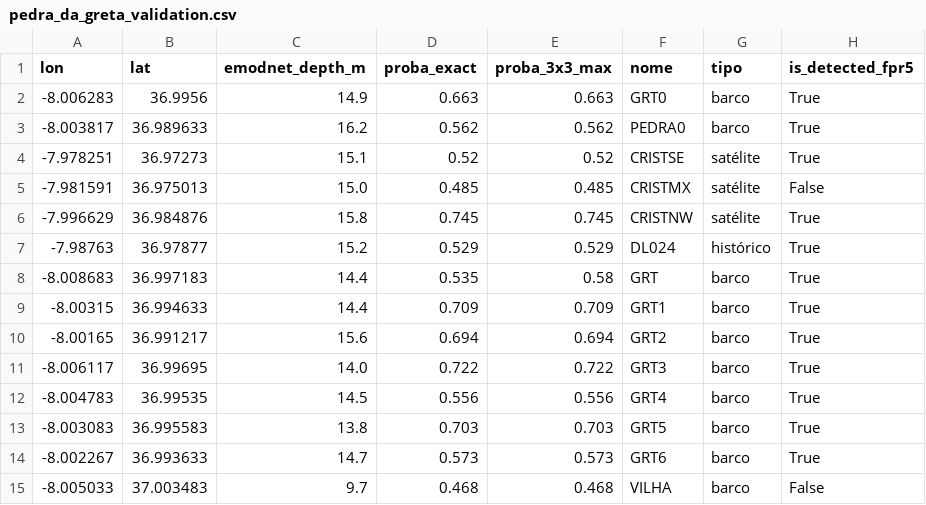
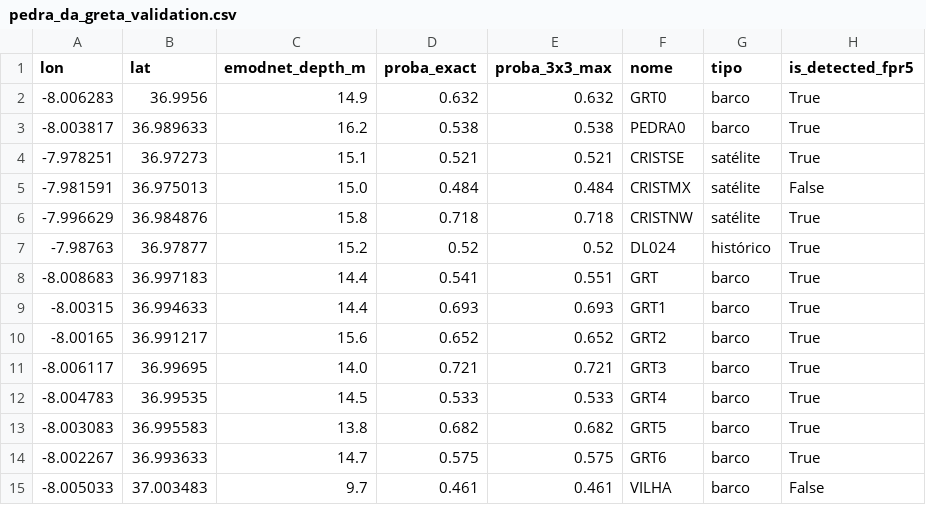
Before and after one commit to JO-SOARES-sea/reef-imagery-pipeline, a CSV file: data/reports/pedra_da_greta_validation.csv, drawn as a sheet.

```diff
--- a/data/reports/pedra_da_greta_validation.csv
+++ b/data/reports/pedra_da_greta_validation.csv
@@ -1,15 +1,15 @@
 lon,lat,emodnet_depth_m,proba_exact,proba_3x3_max,nome,tipo,is_detected_fpr5
--8.006283,36.9956,14.9,0.663,0.663,GRT0,barco,True
--8.003817,36.989633,16.2,0.562,0.562,PEDRA0,barco,True
--7.978251,36.97273,15.1,0.52,0.52,CRISTSE,satélite,True
--7.981591,36.975013,15.0,0.485,0.485,CRISTMX,satélite,False
--7.996629,36.984876,15.8,0.745,0.745,CRISTNW,satélite,True
--7.98763,36.97877,15.2,0.529,0.529,DL024,histórico,True
--8.008683,36.997183,14.4,0.535,0.58,GRT,barco,True
--8.00315,36.994633,14.4,0.709,0.709,GRT1,barco,True
--8.00165,36.991217,15.6,0.694,0.694,GRT2,barco,True
--8.006117,36.99695,14.0,0.722,0.722,GRT3,barco,True
--8.004783,36.99535,14.5,0.556,0.556,GRT4,barco,True
--8.003083,36.995583,13.8,0.703,0.703,GRT5,barco,True
--8.002267,36.993633,14.7,0.573,0.573,GRT6,barco,True
--8.005033,37.003483,9.7,0.468,0.468,VILHA,barco,False
+-8.006283,36.9956,14.9,0.632,0.632,GRT0,barco,True
+-8.003817,36.989633,16.2,0.538,0.538,PEDRA0,barco,True
+-7.978251,36.97273,15.1,0.521,0.521,CRISTSE,satélite,True
+-7.981591,36.975013,15.0,0.484,0.484,CRISTMX,satélite,False
+-7.996629,36.984876,15.8,0.718,0.718,CRISTNW,satélite,True
+-7.98763,36.97877,15.2,0.52,0.52,DL024,histórico,True
+-8.008683,36.997183,14.4,0.541,0.551,GRT,barco,True
+-8.00315,36.994633,14.4,0.693,0.693,GRT1,barco,True
+-8.00165,36.991217,15.6,0.652,0.652,GRT2,barco,True
+-8.006117,36.99695,14.0,0.721,0.721,GRT3,barco,True
+-8.004783,36.99535,14.5,0.533,0.533,GRT4,barco,True
+-8.003083,36.995583,13.8,0.682,0.682,GRT5,barco,True
+-8.002267,36.993633,14.7,0.575,0.575,GRT6,barco,True
+-8.005033,37.003483,9.7,0.461,0.461,VILHA,barco,False
```
Also changed, not shown: data/reports/pedra_do_valado_validation.csv, data/reports/quarteira_validation.csv, 57 other files.
